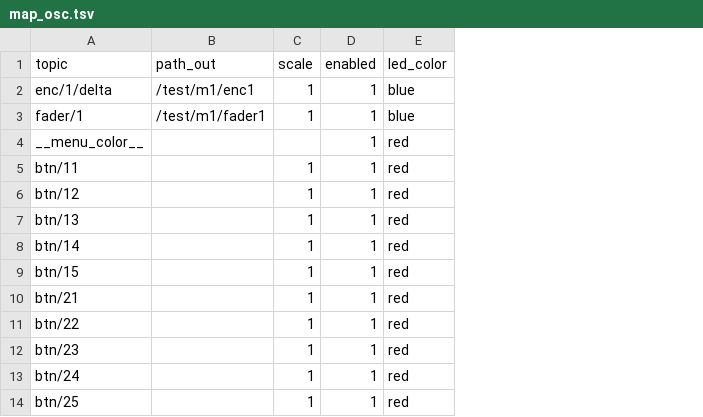
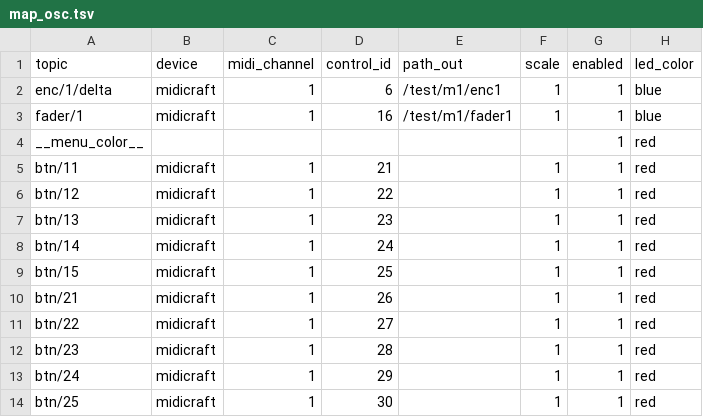
Before and after one commit to soulexx/TOUCHDESIGNER, a TSV file: menus/menu_1/map_osc.tsv, drawn as a sheet; the diff names each change by its address in the sheet, - before the commit and + after, or states it on an @@ line.

```diff
--- a/menus/menu_1/map_osc.tsv
+++ b/menus/menu_1/map_osc.tsv
+column B (device), rows 2-14: midicraft | midicraft |  | midicraft | midicraft | midicraft | midicraft | midicraft | midicraft | midicraft | midicraft | midicraft | midicraft
+column C (midi_channel), rows 2-14: 1 | 1 |  | 1 | 1 | 1 | 1 | 1 | 1 | 1 | 1 | 1 | 1
+column D (control_id), rows 2-14: 6 | 16 |  | 21 | 22 | 23 | 24 | 25 | 26 | 27 | 28 | 29 | 30
```
Also changed, not shown: io/midicon_map.tsv, menus/menu_2/map_osc.tsv, 56 other files.
